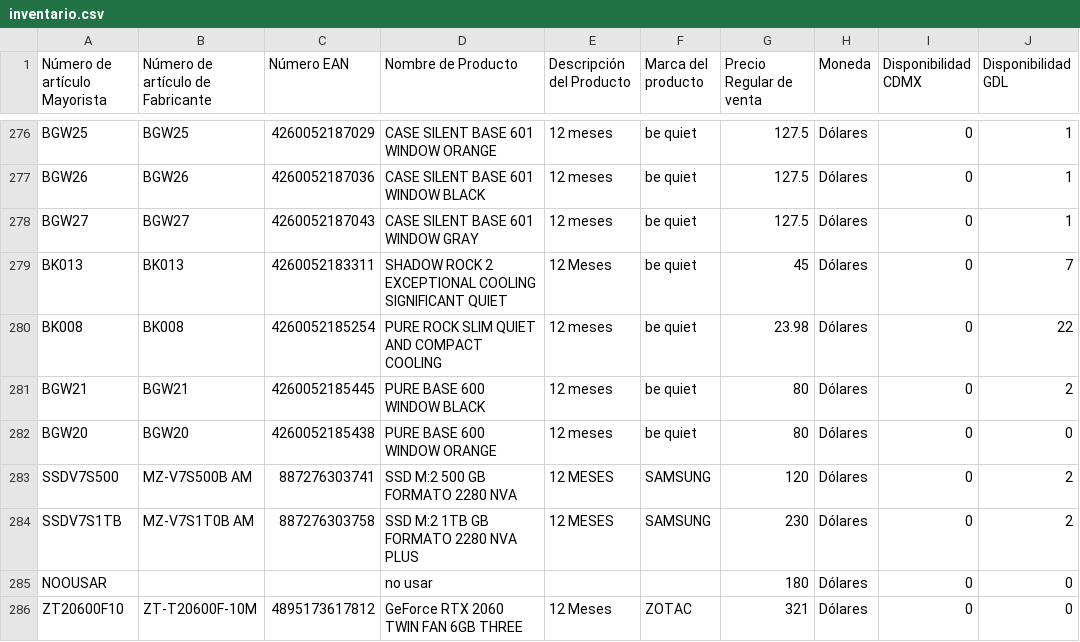
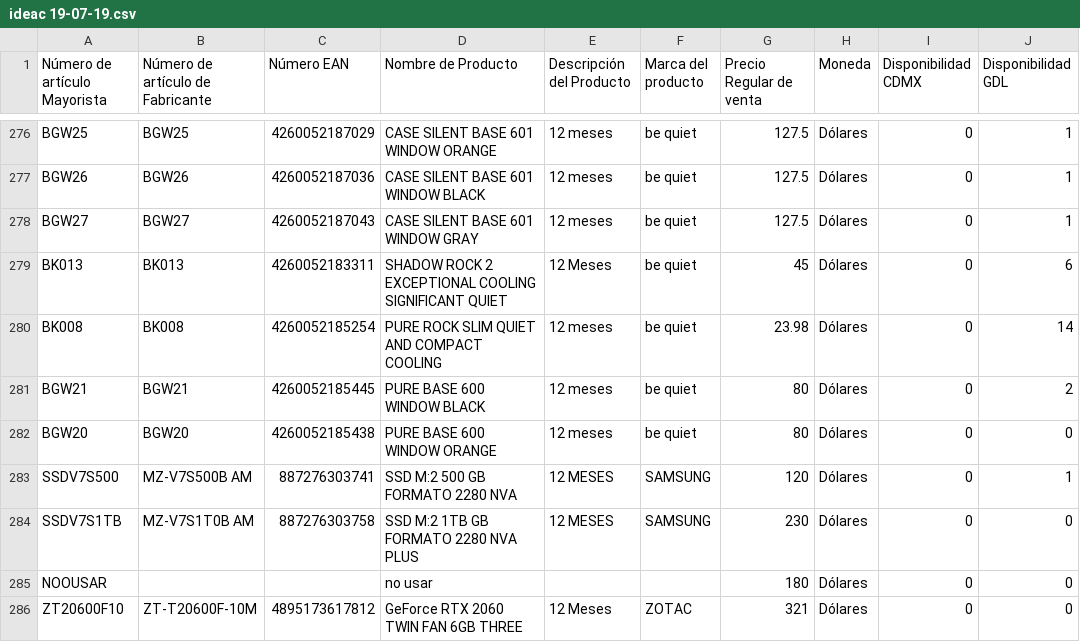
Before and after one commit to comideac/TheBlueShip, a CSV file: inventory/Jul/ideac 19-07-19.csv (was inventory/Jul/inventario.csv), drawn as a sheet; only a part is shown, gaps mark what is left out; the diff covers the shown part only.

```diff
--- a/inventory/Jul/inventario.csv
+++ b/inventory/Jul/ideac 19-07-19.csv
@@ -278,8 +278,8 @@ BGW26,BGW26,4260052187036,CASE SILENT BASE 601 WINDOW BLACK,12 meses,be quiet,1
 BGW27,BGW27,4260052187043,CASE SILENT BASE 601 WINDOW GRAY,12 meses,be quiet,127.5,Dólares,0,1
-BK013,BK013,4260052183311,SHADOW ROCK 2 EXCEPTIONAL COOLING  SIGNIFICANT QUIET,12 Meses,be quiet,45,Dólares,0,7
-BK008,BK008,4260052185254,PURE ROCK SLIM QUIET AND COMPACT COOLING,12 meses,be quiet,23.98,Dólares,0,22
+BK013,BK013,4260052183311,SHADOW ROCK 2 EXCEPTIONAL COOLING  SIGNIFICANT QUIET,12 Meses,be quiet,45,Dólares,0,6
+BK008,BK008,4260052185254,PURE ROCK SLIM QUIET AND COMPACT COOLING,12 meses,be quiet,23.98,Dólares,0,14
 BGW21,BGW21,4260052185445,PURE BASE 600 WINDOW BLACK,12 meses,be quiet,80,Dólares,0,2
 BGW20,BGW20,4260052185438,PURE BASE 600 WINDOW ORANGE,12 meses,be quiet,80,Dólares,0,0
-SSDV7S500,MZ-V7S500B AM,887276303741,SSD M:2 500 GB FORMATO 2280 NVA,12 MESES,SAMSUNG,120,Dólares,0,2
-SSDV7S1TB,MZ-V7S1T0B AM,887276303758,SSD M:2 1TB GB FORMATO 2280 NVA PLUS,12 MESES,SAMSUNG,230,Dólares,0,2
+SSDV7S500,MZ-V7S500B AM,887276303741,SSD M:2 500 GB FORMATO 2280 NVA,12 MESES,SAMSUNG,120,Dólares,0,1
+SSDV7S1TB,MZ-V7S1T0B AM,887276303758,SSD M:2 1TB GB FORMATO 2280 NVA PLUS,12 MESES,SAMSUNG,230,Dólares,0,0
 NOOUSAR,,,no usar,,,180,Dólares,0,0
```
Also changed, not shown: 6 edited cells elsewhere in this file, 15 other files.
